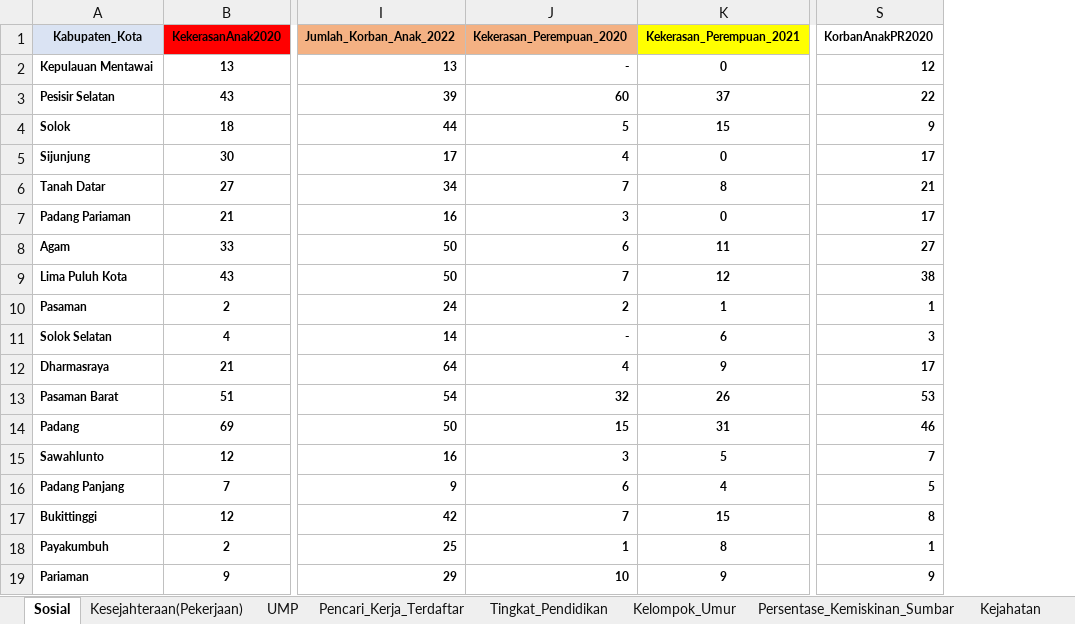
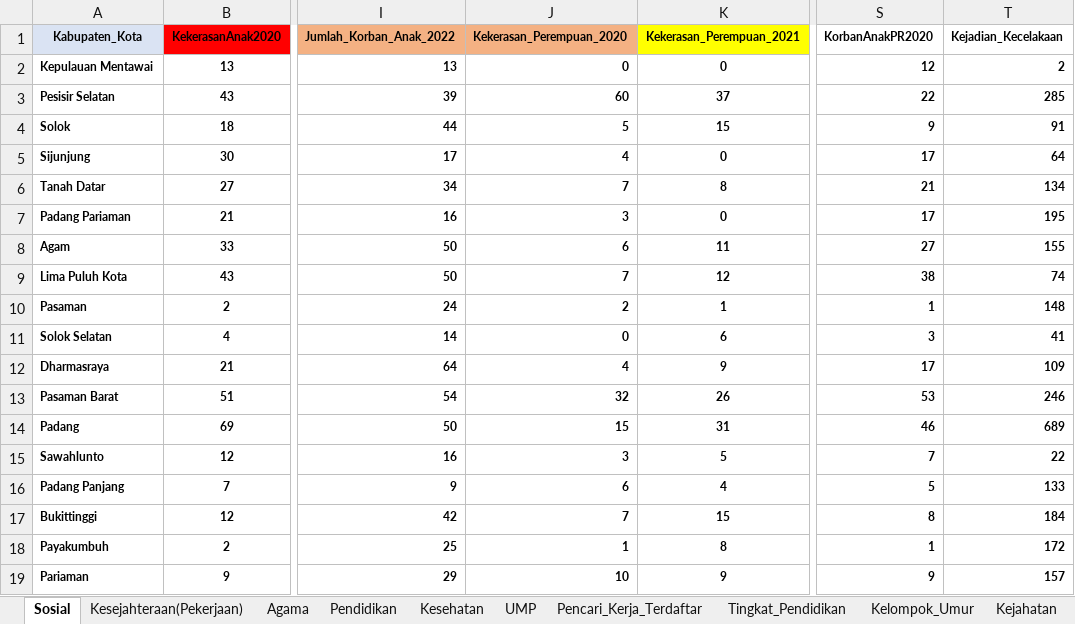
Before and after one commit to Auliaaa2108/Sumbar-Dalam-Angka, an Excel workbook: Sosial_Kesejahteraan.xlsx, sheet Sosial, drawn as a sheet; only a part is shown, gaps mark what is left out; values as stored, in another font and other column widths than the file's, no borders; table styles not drawn; the diff names each change by its address in the sheet, - before the commit and + after, or states it on an @@ line.

```diff
--- a/Sosial_Kesejahteraan.xlsx (sheet Sosial)
+++ b/Sosial_Kesejahteraan.xlsx (sheet Sosial)
-sheet tab: Persentase_Kemiskinan_Sumbar
+sheet tab: Agama
+sheet tab: Pendidikan
+sheet tab: Kesehatan
+column T (Kejadian_Kecelakaan), rows 2-19: 2 | 285 | 91 | 64 | 134 | 195 | 155 | 74 | 148 | 41 | 109 | 246 | 689 | 22 | 133 | 184 | 172 | 157
-J2 (Kekerasan_Perempuan_2020): -
+J2 (Kekerasan_Perempuan_2020): 0
-J11 (Kekerasan_Perempuan_2020): -
+J11 (Kekerasan_Perempuan_2020): 0
```
Also changed, not shown: sheet Kesejahteraan(Pekerjaan), sheet Kejahatan, 4 other files.
